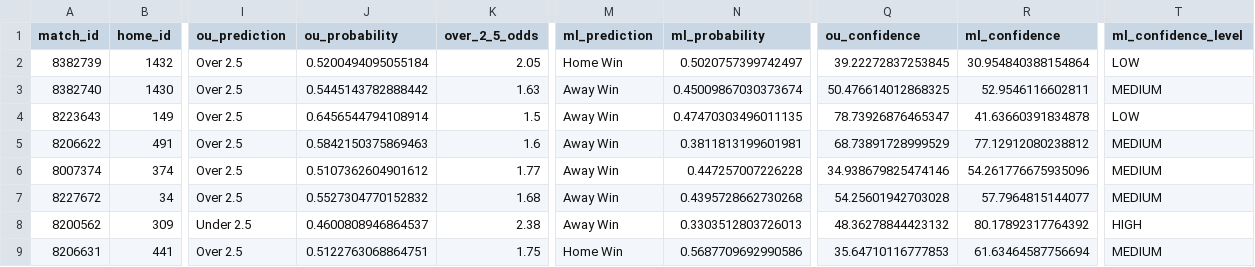
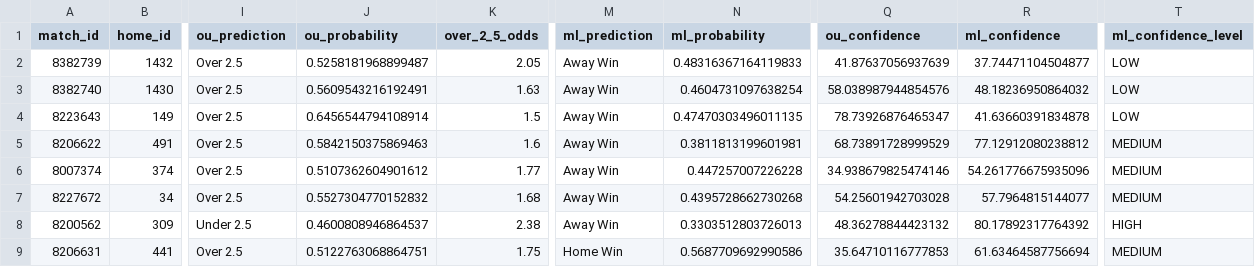
Before and after one commit to iampreetdave/new-football, a CSV file: predictions_output.csv, drawn as a sheet; only a part is shown, gaps mark what is left out; the diff names each change by its address in the sheet, - before the commit and + after, or states it on an @@ line.

```diff
--- a/predictions_output.csv
+++ b/predictions_output.csv
-J2 (ou_probability): 0.5200494095055184
+J2 (ou_probability): 0.5258181968899487
-M2 (ml_prediction): Home Win
+M2 (ml_prediction): Away Win
-N2 (ml_probability): 0.5020757399742497
+N2 (ml_probability): 0.48316367164119833
-Q2 (ou_confidence): 39.22272837253845
+Q2 (ou_confidence): 41.87637056937639
-R2 (ml_confidence): 30.954840388154864
+R2 (ml_confidence): 37.74471104504877
-J3 (ou_probability): 0.5445143782888442
+J3 (ou_probability): 0.5609543216192491
-N3 (ml_probability): 0.45009867030373674
+N3 (ml_probability): 0.4604731097638254
-Q3 (ou_confidence): 50.476614012868325
+Q3 (ou_confidence): 58.038987944854576
-R3 (ml_confidence): 52.9546116602811
+R3 (ml_confidence): 48.18236950864032
-T3 (ml_confidence_level): MEDIUM
+T3 (ml_confidence_level): LOW
```
